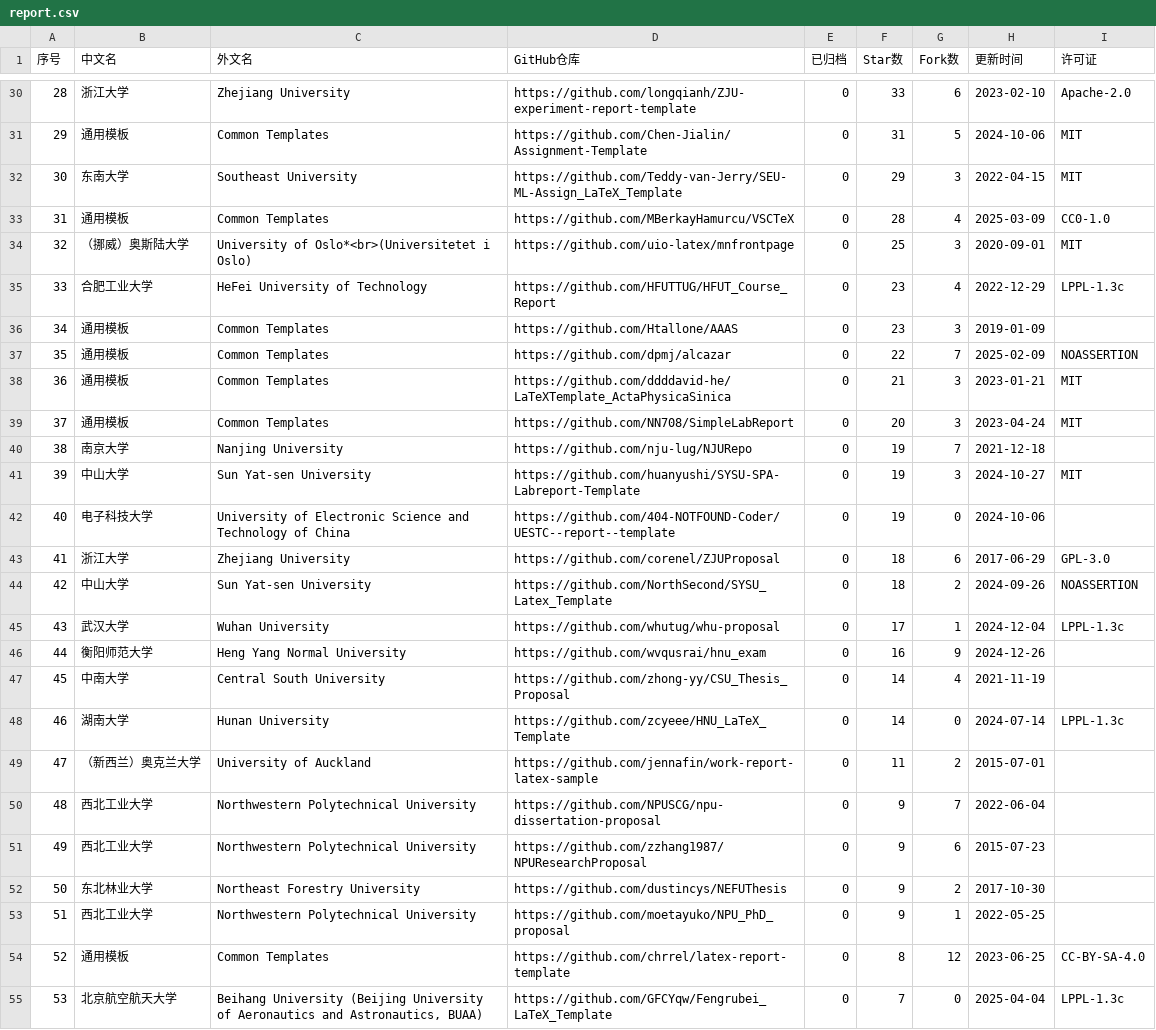
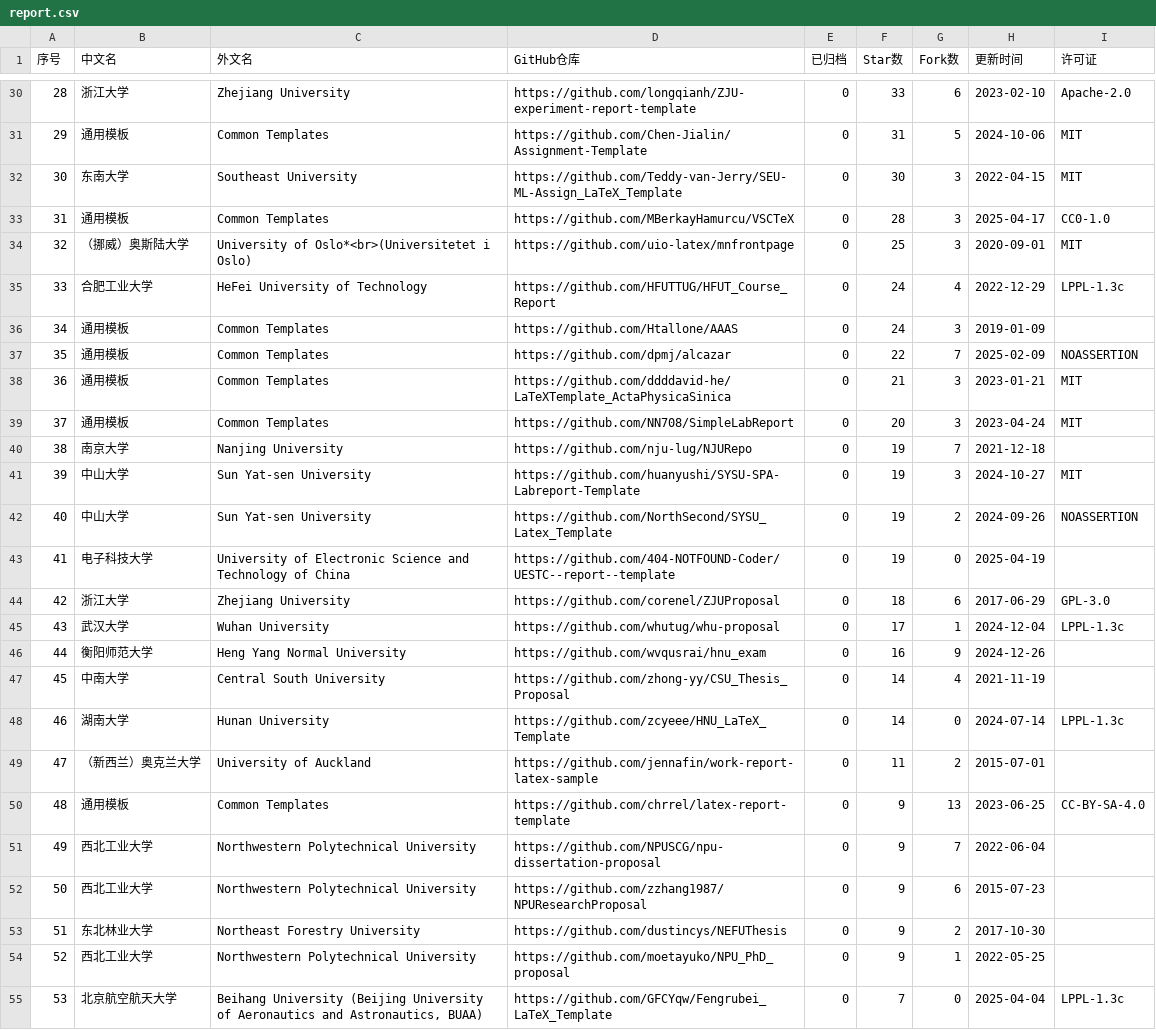
Before and after one commit to hantang/latex-templates, a CSV file: data/report.csv, drawn as a sheet; only a part is shown, gaps mark what is left out; removed rows and columns are numbered as before the commit, all else as after; the diff covers the shown part only; the diff names each change by its address in the sheet, - before the commit and + after, or states it on an @@ line.

```diff
--- a/data/report.csv
+++ b/data/report.csv
@@ column A (序号) renumbered between rows 12 and 54 @@
-F32 (Star数): 29
+F32 (Star数): 30
-G33 (Fork数): 4
+G33 (Fork数): 3
-H33 (更新时间): 2025-03-09
+H33 (更新时间): 2025-04-17
-F35:F36 (Star数): 23
+F35:F36 (Star数): 24
+row 42: 40 | 中山大学 | Sun Yat-sen University | https://github.com/NorthSecond/SYSU_Latex_Template | 0 | 19 | 2 | 2024-09-26 | NOASSERTION
-H43 (更新时间): 2024-10-06
+H43 (更新时间): 2025-04-19
-row 44: 42 | 中山大学 | Sun Yat-sen University | https://github.com/NorthSecond/SYSU_Latex_Template | 0 | 18 | 2 | 2024-09-26 | NOASSERTION
+row 50: 48 | 通用模板 | Common Templates | https://github.com/chrrel/latex-report-template | 0 | 9 | 13 | 2023-06-25 | CC-BY-SA-4.0
-row 54: 52 | 通用模板 | Common Templates | https://github.com/chrrel/latex-report-template | 0 | 8 | 12 | 2023-06-25 | CC-BY-SA-4.0
```
Also changed, not shown: 1 added row, 1 removed row and 17 edited cells elsewhere in this file, data/presentation.csv, data/thesis.csv, 4 other files.
